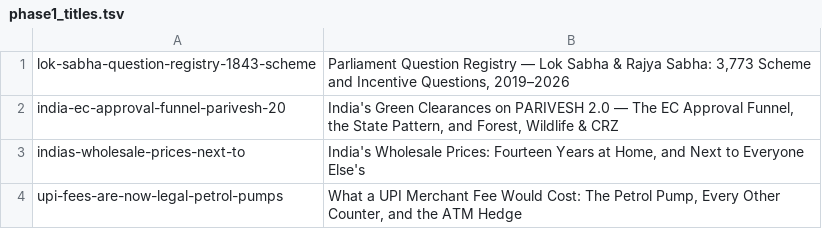
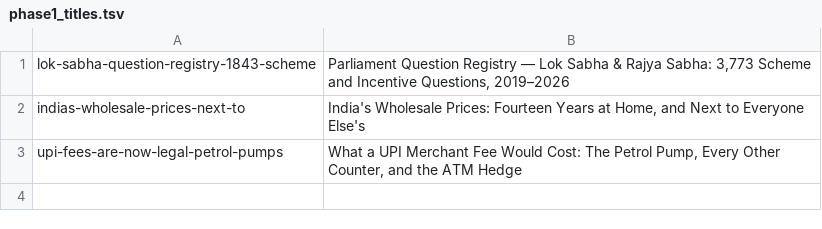
Before and after one commit to herrrickshaw/blogger_writeups_code, a TSV file: out/gsc_index/phase1_titles.tsv, drawn as a sheet.

```diff
--- a/out/gsc_index/phase1_titles.tsv
+++ b/out/gsc_index/phase1_titles.tsv
@@ -1,3 +1,2 @@
 lok-sabha-question-registry-1843-scheme	Parliament Question Registry — Lok Sabha & Rajya Sabha: 3,773 Scheme and Incentive Questions, 2019–2026
-india-ec-approval-funnel-parivesh-20	India's Green Clearances on PARIVESH 2.0 — The EC Approval Funnel, the State Pattern, and Forest, Wildlife & CRZ
 indias-wholesale-prices-next-to	India's Wholesale Prices: Fourteen Years at Home, and Next to Everyone Else's
```
Also changed, not shown: 6 other files.
